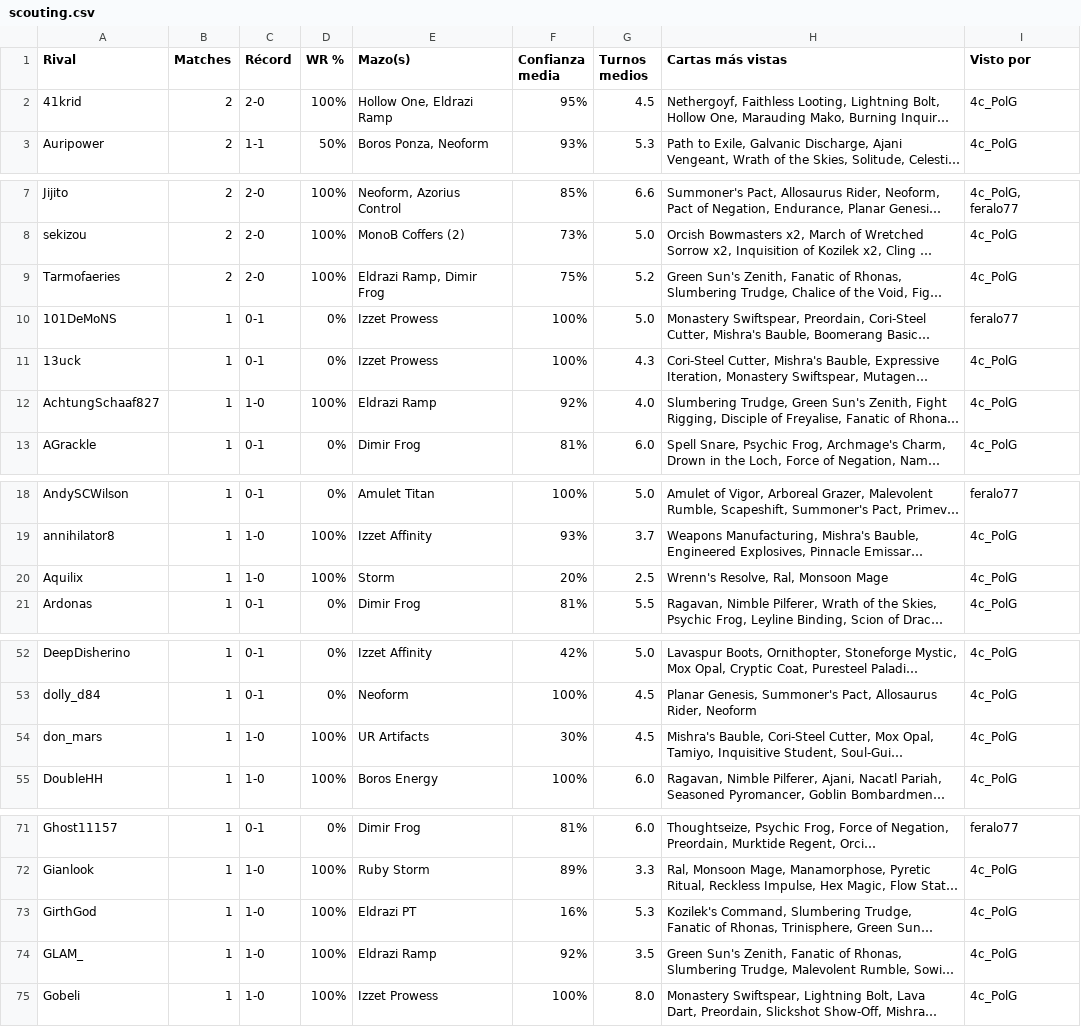
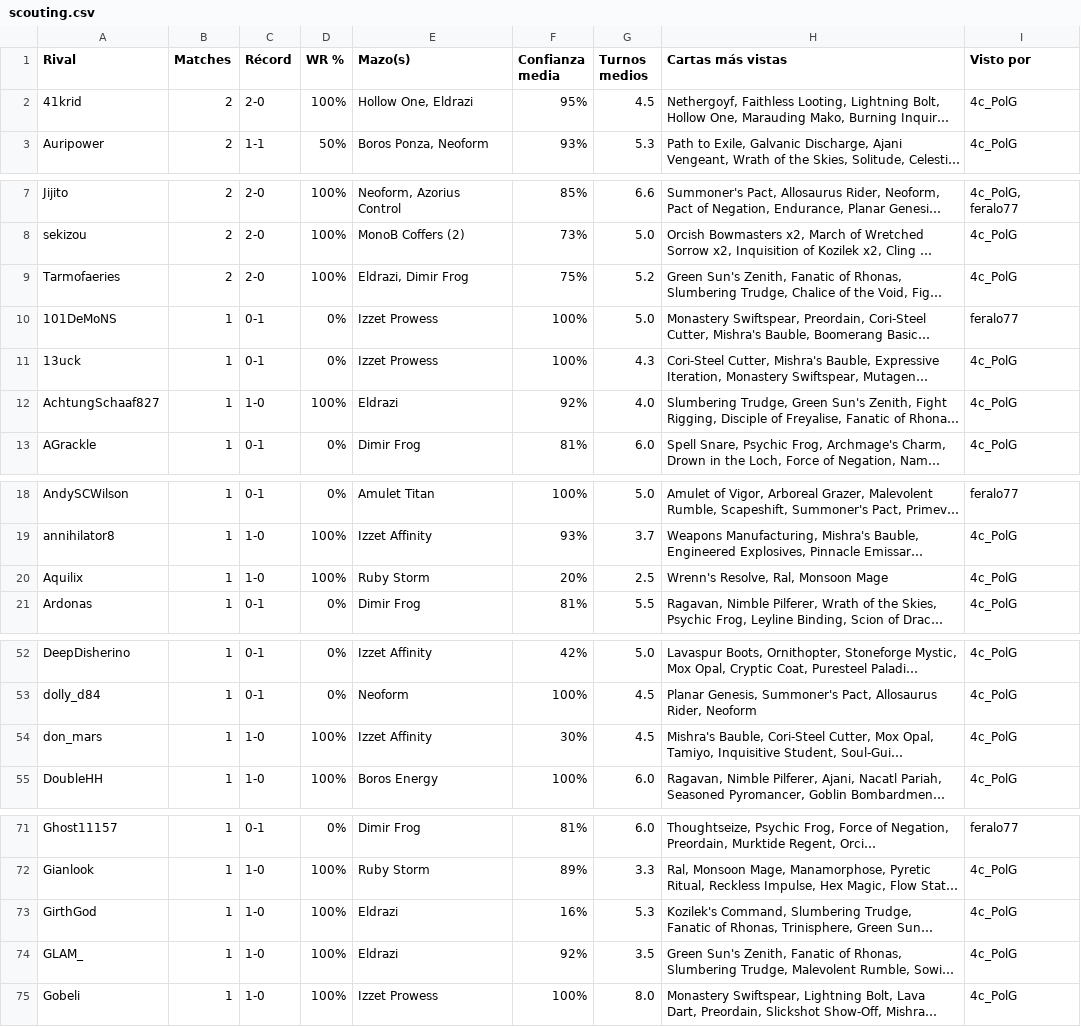
Before and after one commit to feralo77/mtg-izzet, a CSV file: scouting.csv, drawn as a sheet; only a part is shown, gaps mark what is left out; long unchanged cells end in …; the diff covers the shown part only; the diff names each change by its address in the sheet, - before the commit and + after, or states it on an @@ line.

```diff
--- a/scouting.csv
+++ b/scouting.csv
-E2 (Mazo(s)): Hollow One, Eldrazi Ramp
+E2 (Mazo(s)): Hollow One, Eldrazi
-E9 (Mazo(s)): Eldrazi Ramp, Dimir Frog
+E9 (Mazo(s)): Eldrazi, Dimir Frog
-E12 (Mazo(s)): Eldrazi Ramp
+E12 (Mazo(s)): Eldrazi
-E20 (Mazo(s)): Storm
+E20 (Mazo(s)): Ruby Storm
-E54 (Mazo(s)): UR Artifacts
+E54 (Mazo(s)): Izzet Affinity
-E73 (Mazo(s)): Eldrazi PT
+E73 (Mazo(s)): Eldrazi
-E74 (Mazo(s)): Eldrazi Ramp
+E74 (Mazo(s)): Eldrazi
```
Also changed, not shown: 6 edited cells elsewhere in this file, games.csv, registro.csv, 3 other files.
